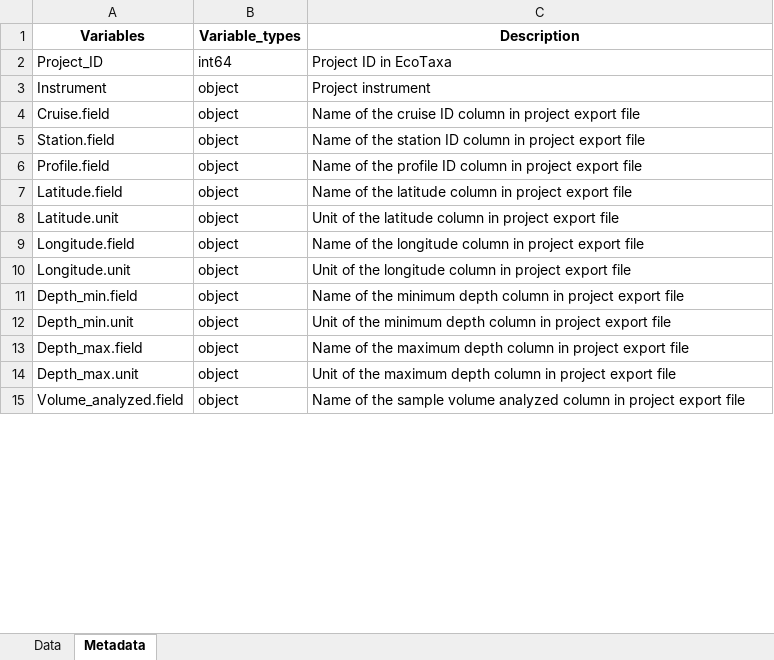
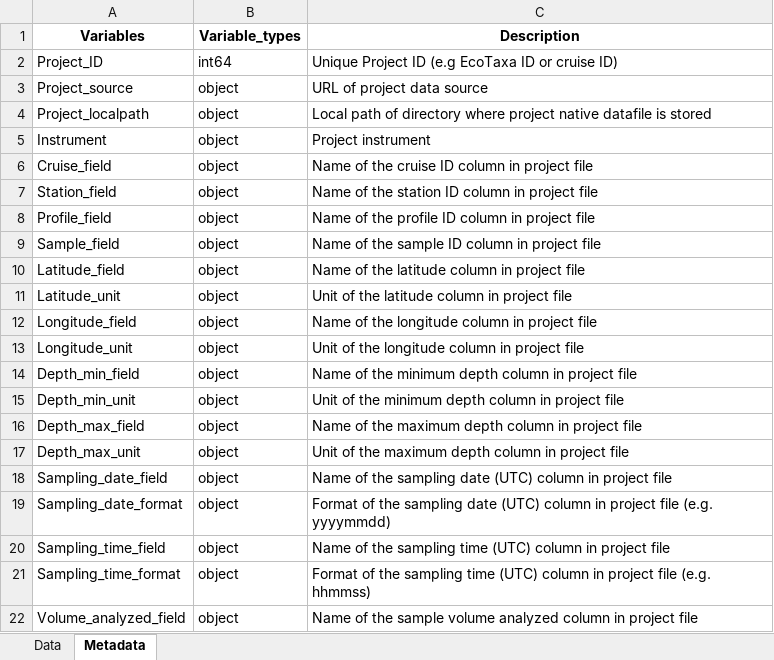
Before and after one commit to jessluo/PSSdb, an Excel workbook: raw/project_UVP_standardizer.xlsx, sheet Metadata, drawn as a sheet; only a part is shown; values as stored, in another font and other column widths than the file's, no borders; addresses are those after the commit; the diff covers the shown part only; the diff names each change by its address in the sheet, - before the commit and + after, or states it on an @@ line.

```diff
--- a/raw/project_UVP_standardizer.xlsx (sheet Metadata)
+++ b/raw/project_UVP_standardizer.xlsx (sheet Metadata)
-C2 (Description): Project ID in EcoTaxa
+C2 (Description): Unique Project ID (e.g EcoTaxa ID or cruise ID)
+row 3: Project_source | object | URL of project data source
+row 4: Project_localpath | object | Local path of directory where project native datafile is stored
-A6 (Variables): Cruise.field
+A6 (Variables): Cruise_field
-C6 (Description): …in project export file
+C6 (Description): …in project file
-A7 (Variables): Station.field
+A7 (Variables): Station_field
-C7 (Description): …in project export file
+C7 (Description): …in project file
-A8 (Variables): Profile.field
+A8 (Variables): Profile_field
-C8 (Description): …in project export file
+C8 (Description): …in project file
+row 9: Sample_field | object | Name of the sample ID column in project file
-A10 (Variables): Latitude.field
+A10 (Variables): Latitude_field
-C10 (Description): …in project export file
+C10 (Description): …in project file
-A11 (Variables): Latitude.unit
+A11 (Variables): Latitude_unit
-C11 (Description): …in project export file
+C11 (Description): …in project file
-A12 (Variables): Longitude.field
+A12 (Variables): Longitude_field
-C12 (Description): …in project export file
+C12 (Description): …in project file
-A13 (Variables): Longitude.unit
+A13 (Variables): Longitude_unit
-C13 (Description): …in project export file
+C13 (Description): …in project file
-A14 (Variables): Depth_min.field
+A14 (Variables): Depth_min_field
-C14 (Description): …in project export file
+C14 (Description): …in project file
-A15 (Variables): Depth_min.unit
+A15 (Variables): Depth_min_unit
-C15 (Description): …in project export file
+C15 (Description): …in project file
-A16 (Variables): Depth_max.field
+A16 (Variables): Depth_max_field
-C16 (Description): …in project export file
+C16 (Description): …in project file
-A17 (Variables): Depth_max.unit
+A17 (Variables): Depth_max_unit
-C17 (Description): …in project export file
+C17 (Description): …in project file
+row 18: Sampling_date_field | object | Name of the sampling date (UTC) column in project file
+row 19: Sampling_date_format | object | Format of the sampling date (UTC) column in project file (e.g. yyyymmdd)
+row 20: Sampling_time_field | object | Name of the sampling time (UTC) column in project file
+row 21: Sampling_time_format | object | Format of the sampling time (UTC) column in project file (e.g. hhmmss)
-A22 (Variables): Volume_analyzed.field
+A22 (Variables): Volume_analyzed_field
-C22 (Description): …in project export file
+C22 (Description): …in project file
```
Also changed, not shown: 13 added rows and 22 edited cells elsewhere in this sheet, sheet Data, raw/project_IFCB_standardizer.xlsx, raw/project_Zooscan_standardizer.xlsx, 3 other files.
